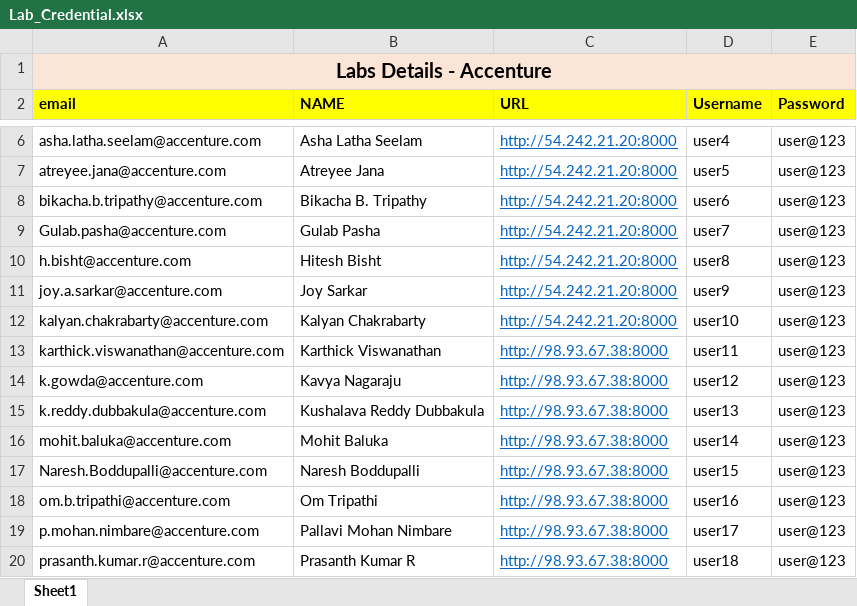
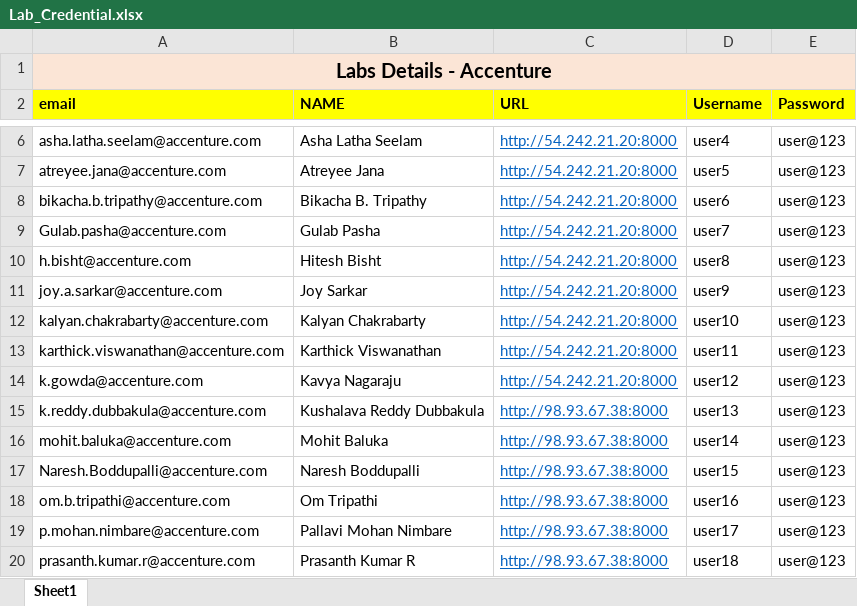
Before and after one commit to vivek9325/Accenture_SPLK_19_01_2026, an Excel workbook: Lab_Credential.xlsx, sheet Sheet1, drawn as a sheet; only a part is shown, gaps mark what is left out; values as stored, in another font and other column widths than the file's, no borders; the diff names each change by its address in the sheet, - before the commit and + after, or states it on an @@ line.

Commit message:
Update Lab_Credential.xlsx

```diff
--- a/Lab_Credential.xlsx (sheet Sheet1)
+++ b/Lab_Credential.xlsx (sheet Sheet1)
-C13:C14 (URL): http://98.93.67.38:8000
+C13:C14 (URL): http://54.242.21.20:8000
```
